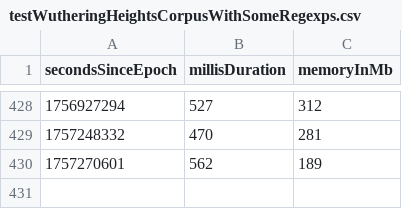
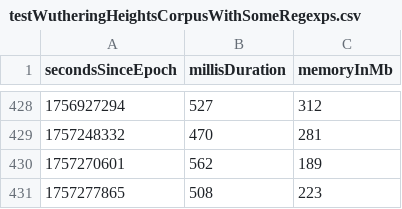
Before and after one commit to la3lma/rmatch, a CSV file: rmatch-tester/measurements/testWutheringHeightsCorpusWithSomeRegexps.csv, drawn as a sheet; only a part is shown, gaps mark what is left out; the diff names each change by its address in the sheet, - before the commit and + after, or states it on an @@ line.

```diff
--- a/rmatch-tester/measurements/testWutheringHeightsCorpusWithSomeRegexps.csv
+++ b/rmatch-tester/measurements/testWutheringHeightsCorpusWithSomeRegexps.csv
+row 431: 1757277865 | 508 | 223
```
Also changed, not shown: rmatch-tester/measurements/testWutheringHeightsCorpusWithVeryFewRegexps.csv.
